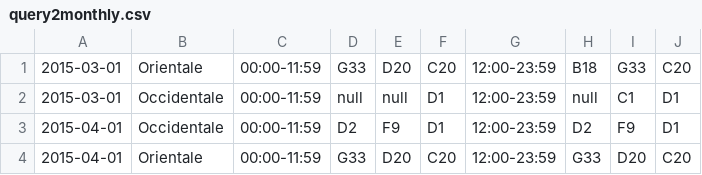
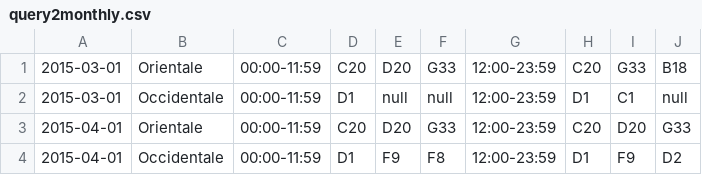
Before and after one commit to ValerioCristofori/sabd2021-project2, a CSV file: Results/query2monthly.csv, drawn as a sheet.

```diff
--- a/Results/query2monthly.csv
+++ b/Results/query2monthly.csv
@@ -1,4 +1,4 @@
-2015-03-01,Orientale,00:00-11:59,G33,D20,C20,12:00-23:59,B18,G33,C20
-2015-03-01,Occidentale,00:00-11:59,null,null,D1,12:00-23:59,null,C1,D1
-2015-04-01,Occidentale,00:00-11:59,D2,F9,D1,12:00-23:59,D2,F9,D1
-2015-04-01,Orientale,00:00-11:59,G33,D20,C20,12:00-23:59,G33,D20,C20
+2015-03-01,Orientale,00:00-11:59,C20,D20,G33,12:00-23:59,C20,G33,B18
+2015-03-01,Occidentale,00:00-11:59,D1,null,null,12:00-23:59,D1,C1,null
+2015-04-01,Orientale,00:00-11:59,C20,D20,G33,12:00-23:59,C20,D20,G33
+2015-04-01,Occidentale,00:00-11:59,D1,F9,F8,12:00-23:59,D1,F9,D2
```
Also changed, not shown: Results/query1monthly.csv, Results/query1weekly.csv, 5 other files.
